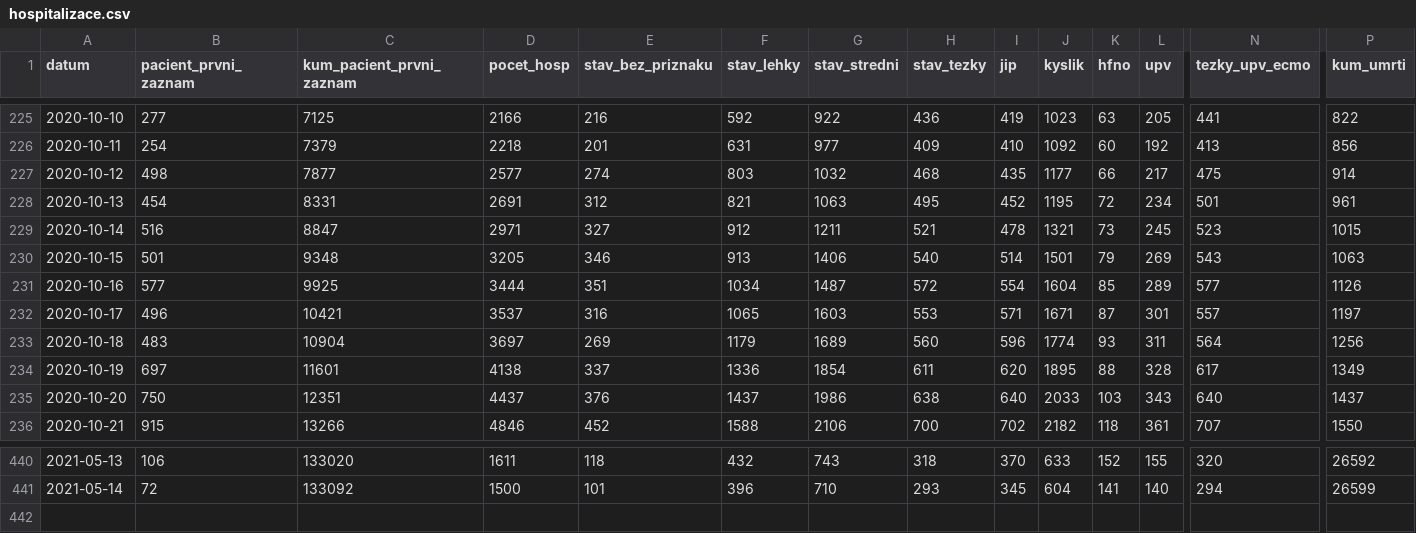
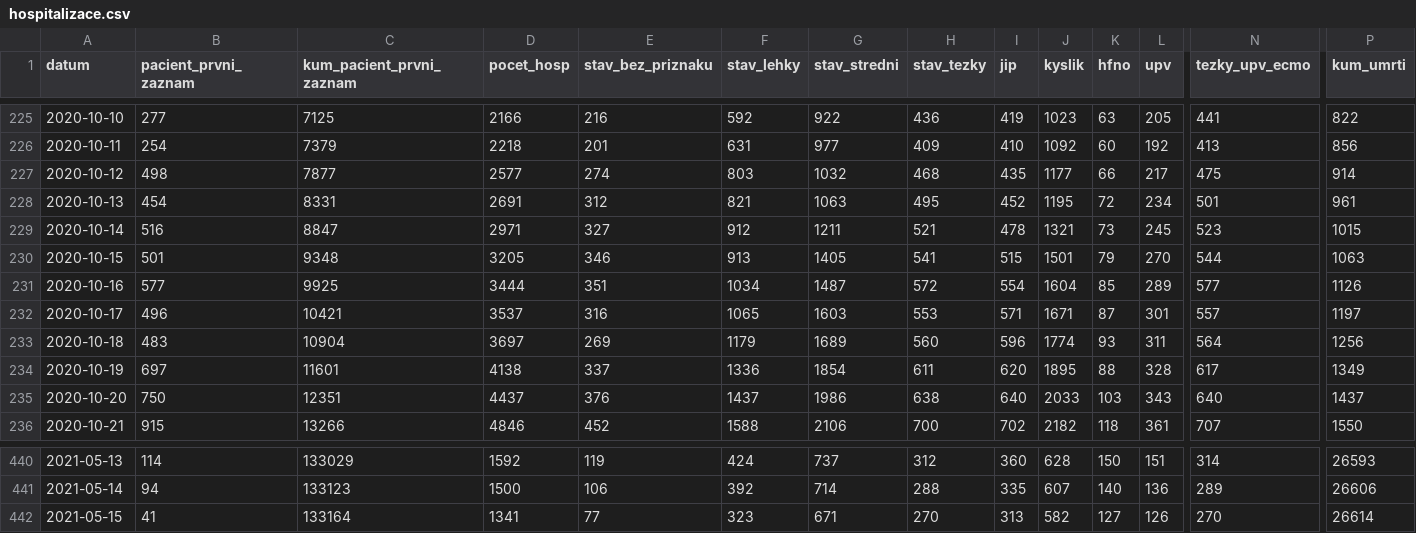
Before and after one commit to michalskop/mzcr-cz-covid-19-data, a CSV file: hospitalizace.csv, drawn as a sheet; only a part is shown, gaps mark what is left out; rows hold the shown columns only; the diff covers the shown part only; the diff names each change by its address in the sheet, - before the commit and + after, or states it on an @@ line.

```diff
--- a/hospitalizace.csv
+++ b/hospitalizace.csv
-G230 (stav_stredni): 1406
+G230 (stav_stredni): 1405
-H230 (stav_tezky): 540
+H230 (stav_tezky): 541
-I230 (jip): 514
+I230 (jip): 515
-L230 (upv): 269
+L230 (upv): 270
-N230 (tezky_upv_ecmo): 543
+N230 (tezky_upv_ecmo): 544
-B440 (pacient_prvni_zaznam): 106
+B440 (pacient_prvni_zaznam): 114
-C440 (kum_pacient_prvni_zaznam): 133020
+C440 (kum_pacient_prvni_zaznam): 133029
-D440 (pocet_hosp): 1611
+D440 (pocet_hosp): 1592
-E440 (stav_bez_priznaku): 118
+E440 (stav_bez_priznaku): 119
-F440 (stav_lehky): 432
+F440 (stav_lehky): 424
-G440 (stav_stredni): 743
+G440 (stav_stredni): 737
-H440 (stav_tezky): 318
+H440 (stav_tezky): 312
-I440 (jip): 370
+I440 (jip): 360
-J440 (kyslik): 633
+J440 (kyslik): 628
-K440 (hfno): 152
+K440 (hfno): 150
-L440 (upv): 155
+L440 (upv): 151
-N440 (tezky_upv_ecmo): 320
+N440 (tezky_upv_ecmo): 314
-P440 (kum_umrti): 26592
+P440 (kum_umrti): 26593
-B441 (pacient_prvni_zaznam): 72
+B441 (pacient_prvni_zaznam): 94
-C441 (kum_pacient_prvni_zaznam): 133092
+C441 (kum_pacient_prvni_zaznam): 133123
-E441 (stav_bez_priznaku): 101
+E441 (stav_bez_priznaku): 106
-F441 (stav_lehky): 396
+F441 (stav_lehky): 392
-G441 (stav_stredni): 710
+G441 (stav_stredni): 714
-H441 (stav_tezky): 293
+H441 (stav_tezky): 288
-I441 (jip): 345
+I441 (jip): 335
-J441 (kyslik): 604
+J441 (kyslik): 607
-K441 (hfno): 141
+K441 (hfno): 140
-L441 (upv): 140
+L441 (upv): 136
-N441 (tezky_upv_ecmo): 294
+N441 (tezky_upv_ecmo): 289
-P441 (kum_umrti): 26599
+P441 (kum_umrti): 26606
+row 442: 2021-05-15 | 41 | 133164 | 1341 | 77 | 323 | 671 | 270 | 313 | 582 | 127 | 126 | 270 | 26614
```
Also changed, not shown: 40 edited cells elsewhere in this file, mestske-casti.csv, pes_CR_verze2.csv, 9 other files.
